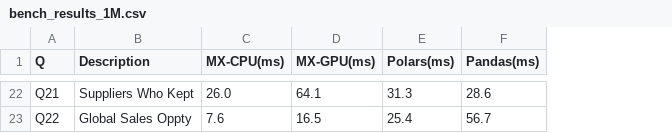
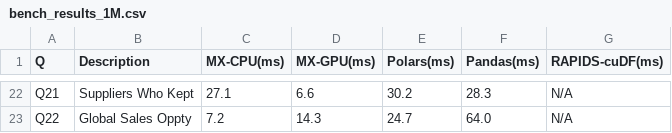
Before and after one commit to abhisheksreesaila/mxframe, a CSV file: scripts/bench_results_1M.csv, drawn as a sheet; only a part is shown, gaps mark what is left out; the diff covers the shown part only; the diff names each change by its address in the sheet, - before the commit and + after, or states it on an @@ line.

```diff
--- a/scripts/bench_results_1M.csv
+++ b/scripts/bench_results_1M.csv
+column G (RAPIDS-cuDF(ms)), rows 22-23: N/A | N/A
-C22 (MX-CPU(ms)): 26.0
+C22 (MX-CPU(ms)): 27.1
-D22 (MX-GPU(ms)): 64.1
+D22 (MX-GPU(ms)): 6.6
-E22 (Polars(ms)): 31.3
+E22 (Polars(ms)): 30.2
-F22 (Pandas(ms)): 28.6
+F22 (Pandas(ms)): 28.3
-C23 (MX-CPU(ms)): 7.6
+C23 (MX-CPU(ms)): 7.2
-D23 (MX-GPU(ms)): 16.5
+D23 (MX-GPU(ms)): 14.3
-E23 (Polars(ms)): 25.4
+E23 (Polars(ms)): 24.7
-F23 (Pandas(ms)): 56.7
+F23 (Pandas(ms)): 64.0
```
Also changed, not shown: 10 added rows, 10 removed rows and 39 edited cells elsewhere in this file, scripts/bench_results_10M.csv, 24 other files.
